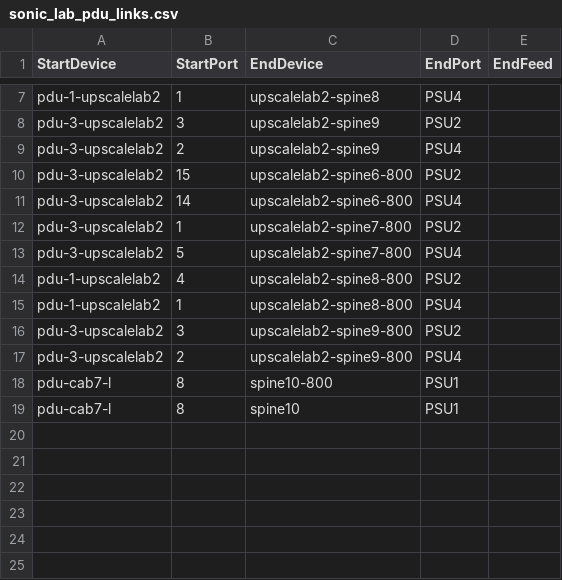
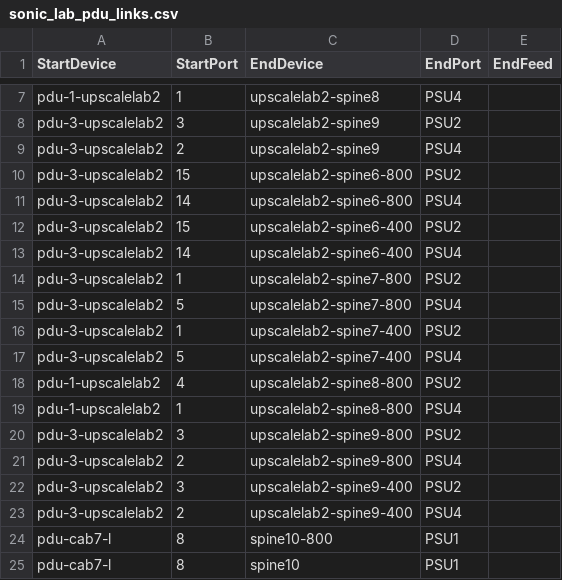
Before and after one commit to mkim-upscaleai/mkim-upscaleai, a CSV file: ansible/files/sonic_lab_pdu_links.csv, drawn as a sheet; only a part is shown, gaps mark what is left out; the diff names each change by its address in the sheet, - before the commit and + after, or states it on an @@ line.

```diff
--- a/ansible/files/sonic_lab_pdu_links.csv
+++ b/ansible/files/sonic_lab_pdu_links.csv
+row 12: pdu-3-upscalelab2 | 15 | upscalelab2-spine6-400 | PSU2
+row 13: pdu-3-upscalelab2 | 14 | upscalelab2-spine6-400 | PSU4
+row 16: pdu-3-upscalelab2 | 1 | upscalelab2-spine7-400 | PSU2
+row 17: pdu-3-upscalelab2 | 5 | upscalelab2-spine7-400 | PSU4
+row 22: pdu-3-upscalelab2 | 3 | upscalelab2-spine9-400 | PSU2
+row 23: pdu-3-upscalelab2 | 2 | upscalelab2-spine9-400 | PSU4
```
Also changed, not shown: ansible/files/sonic_lab_console_links.csv, ansible/files/sonic_lab_devices.csv, 9 other files.
